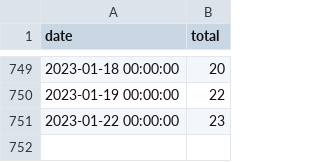
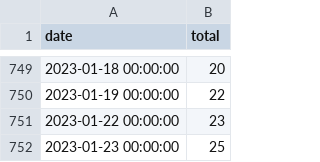
Before and after one commit to nickhand/phl-homicide-bot, a CSV file: homicide_bot/data/homicide_totals_daily.csv, drawn as a sheet; only a part is shown, gaps mark what is left out; the diff names each change by its address in the sheet, - before the commit and + after, or states it on an @@ line.

```diff
--- a/homicide_bot/data/homicide_totals_daily.csv
+++ b/homicide_bot/data/homicide_totals_daily.csv
+row 752: 2023-01-23 00:00:00 | 25
```
